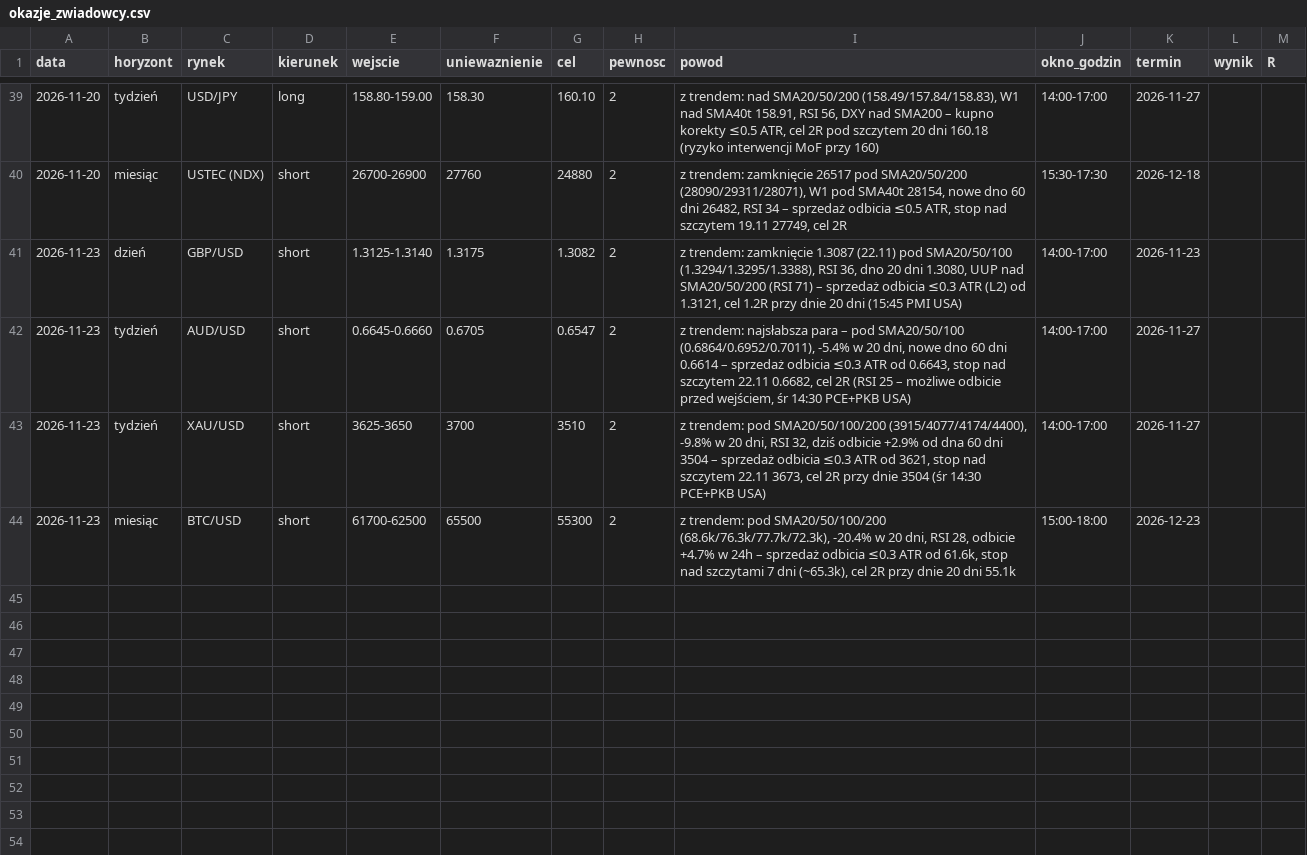
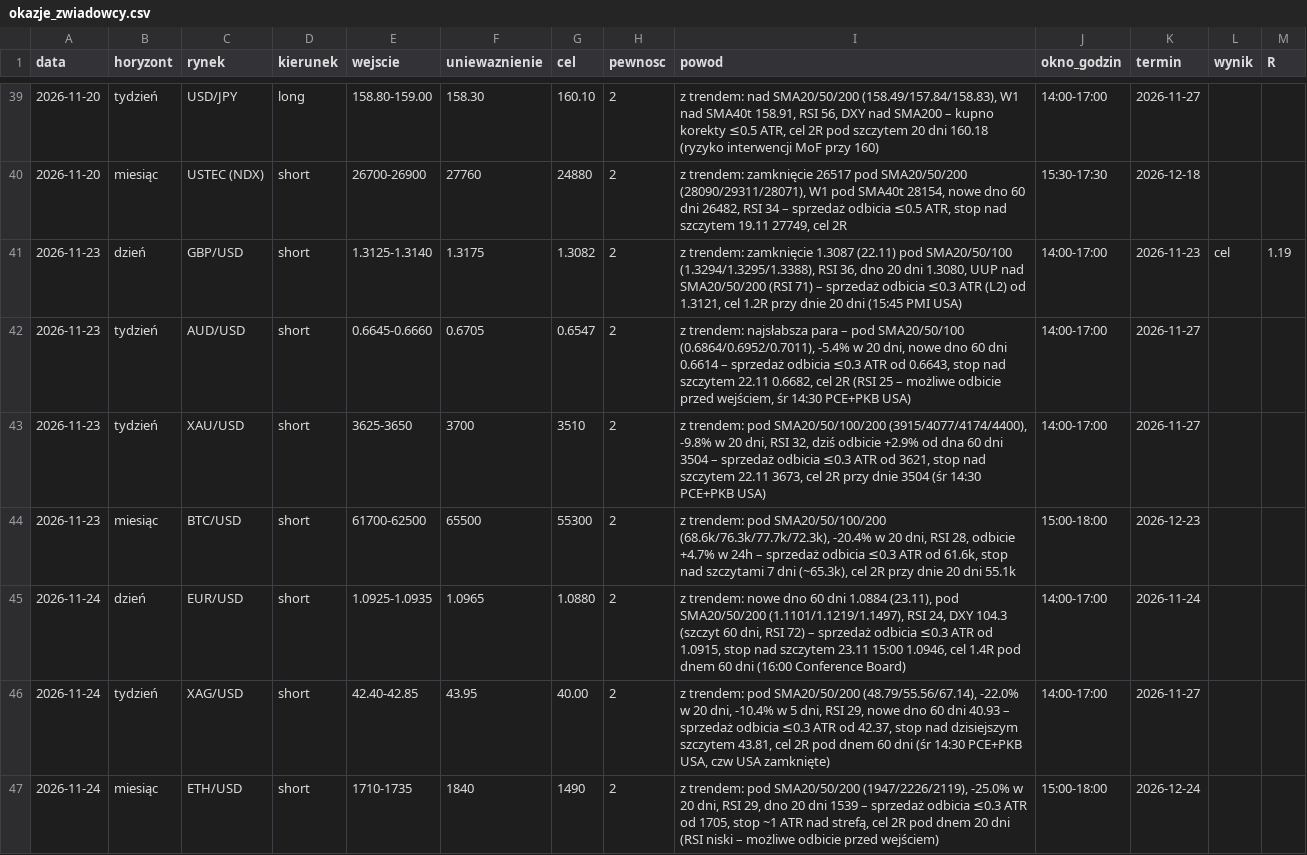
Before and after one commit to ktrutwin-png/krypto-raport, a CSV file: reports/okazje_zwiadowcy.csv, drawn as a sheet; only a part is shown, gaps mark what is left out.

```diff
--- a/reports/okazje_zwiadowcy.csv
+++ b/reports/okazje_zwiadowcy.csv
@@ -40,3 +40,3 @@ data;horyzont;rynek;kierunek;wejscie;uniewaznienie;cel;pewnosc;powod;okno_godzin
 2026-11-20;miesiąc;USTEC (NDX);short;26700-26900;27760;24880;2;z trendem: zamknięcie 26517 pod SMA20/50/200 (28090/29311/28071), W1 pod SMA40t 28154, nowe dno 60 dni 26482, RSI 34 – sprzedaż odbicia ≤0.5 ATR, stop nad szczytem 19.11 27749, cel 2R;15:30-17:30;2026-12-18;;
-2026-11-23;dzień;GBP/USD;short;1.3125-1.3140;1.3175;1.3082;2;z trendem: zamknięcie 1.3087 (22.11) pod SMA20/50/100 (1.3294/1.3295/1.3388), RSI 36, dno 20 dni 1.3080, UUP nad SMA20/50/200 (RSI 71) – sprzedaż odbicia ≤0.3 ATR (L2) od 1.3121, cel 1.2R przy dnie 20 dni (15:45 PMI USA);14:00-17:00;2026-11-23;;
+2026-11-23;dzień;GBP/USD;short;1.3125-1.3140;1.3175;1.3082;2;z trendem: zamknięcie 1.3087 (22.11) pod SMA20/50/100 (1.3294/1.3295/1.3388), RSI 36, dno 20 dni 1.3080, UUP nad SMA20/50/200 (RSI 71) – sprzedaż odbicia ≤0.3 ATR (L2) od 1.3121, cel 1.2R przy dnie 20 dni (15:45 PMI USA);14:00-17:00;2026-11-23;cel;1.19
 2026-11-23;tydzień;AUD/USD;short;0.6645-0.6660;0.6705;0.6547;2;z trendem: najsłabsza para – pod SMA20/50/100 (0.6864/0.6952/0.7011), -5.4% w 20 dni, nowe dno 60 dni 0.6614 – sprzedaż odbicia ≤0.3 ATR od 0.6643, stop nad szczytem 22.11 0.6682, cel 2R (RSI 25 – możliwe odbicie przed wejściem, śr 14:30 PCE+PKB USA);14:00-17:00;2026-11-27;;
@@ -44 +44,4 @@ data;horyzont;rynek;kierunek;wejscie;uniewaznienie;cel;pewnosc;powod;okno_godzin
 2026-11-23;miesiąc;BTC/USD;short;61700-62500;65500;55300;2;z trendem: pod SMA20/50/100/200 (68.6k/76.3k/77.7k/72.3k), -20.4% w 20 dni, RSI 28, odbicie +4.7% w 24h – sprzedaż odbicia ≤0.3 ATR od 61.6k, stop nad szczytami 7 dni (~65.3k), cel 2R przy dnie 20 dni 55.1k;15:00-18:00;2026-12-23;;
+2026-11-24;dzień;EUR/USD;short;1.0925-1.0935;1.0965;1.0880;2;z trendem: nowe dno 60 dni 1.0884 (23.11), pod SMA20/50/200 (1.1101/1.1219/1.1497), RSI 24, DXY 104.3 (szczyt 60 dni, RSI 72) – sprzedaż odbicia ≤0.3 ATR od 1.0915, stop nad szczytem 23.11 15:00 1.0946, cel 1.4R pod dnem 60 dni (16:00 Conference Board);14:00-17:00;2026-11-24;;
+2026-11-24;tydzień;XAG/USD;short;42.40-42.85;43.95;40.00;2;z trendem: pod SMA20/50/200 (48.79/55.56/67.14), -22.0% w 20 dni, -10.4% w 5 dni, RSI 29, nowe dno 60 dni 40.93 – sprzedaż odbicia ≤0.3 ATR od 42.37, stop nad dzisiejszym szczytem 43.81, cel 2R pod dnem 60 dni (śr 14:30 PCE+PKB USA, czw USA zamknięte);14:00-17:00;2026-11-27;;
+2026-11-24;miesiąc;ETH/USD;short;1710-1735;1840;1490;2;z trendem: pod SMA20/50/200 (1947/2226/2119), -25.0% w 20 dni, RSI 29, dno 20 dni 1539 – sprzedaż odbicia ≤0.3 ATR od 1705, stop ~1 ATR nad strefą, cel 2R pod dnem 20 dni (RSI niski – możliwe odbicie przed wejściem);15:00-18:00;2026-12-24;;
```
Also changed, not shown: 2 other files.
